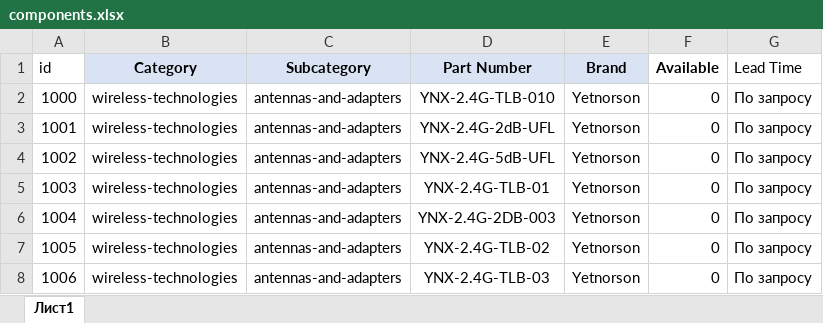
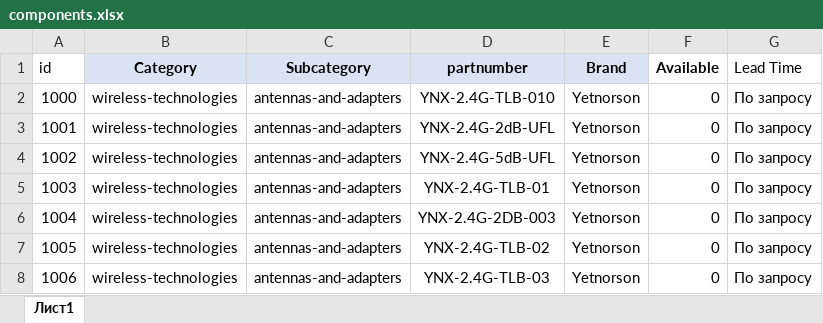
Before and after one commit to krastbiz/dielcom, an Excel workbook: data/components.xlsx, sheet Лист1, drawn as a sheet; only a part is shown; values as stored, in another font and other column widths than the file's, no borders; the diff names each change by its address in the sheet, - before the commit and + after, or states it on an @@ line.

Commit message:
update table styles, add select items logic

```diff
--- a/data/components.xlsx (sheet Лист1)
+++ b/data/components.xlsx (sheet Лист1)
-D1: Part Number
+D1: partnumber
```
Also changed, not shown: 22 other files.
